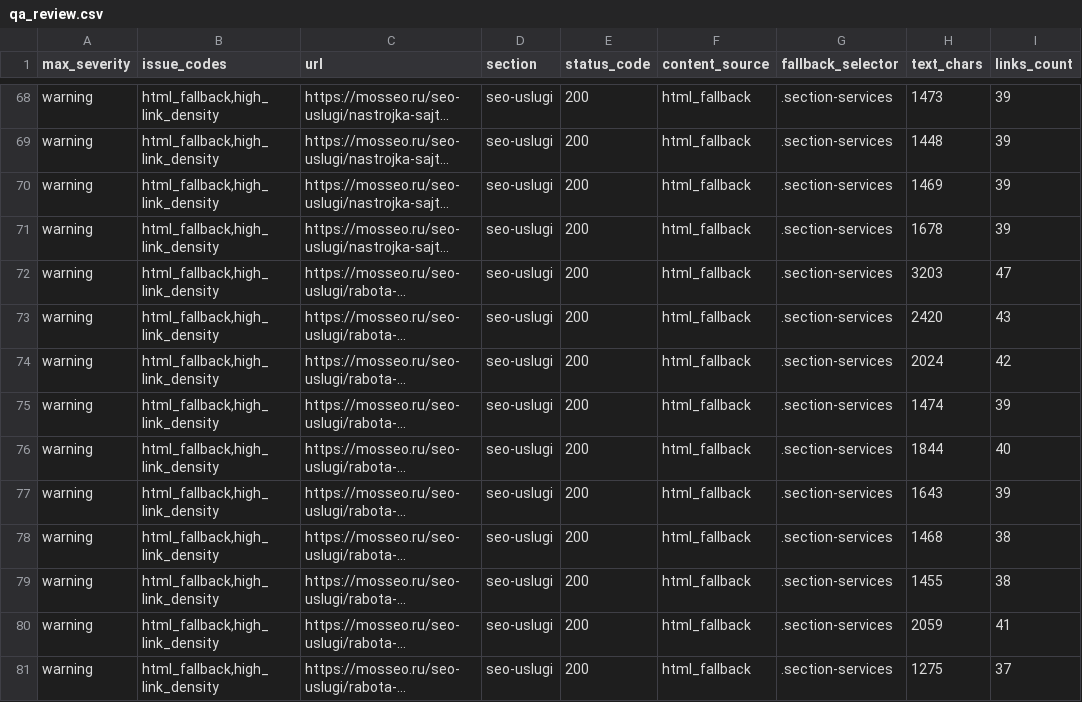
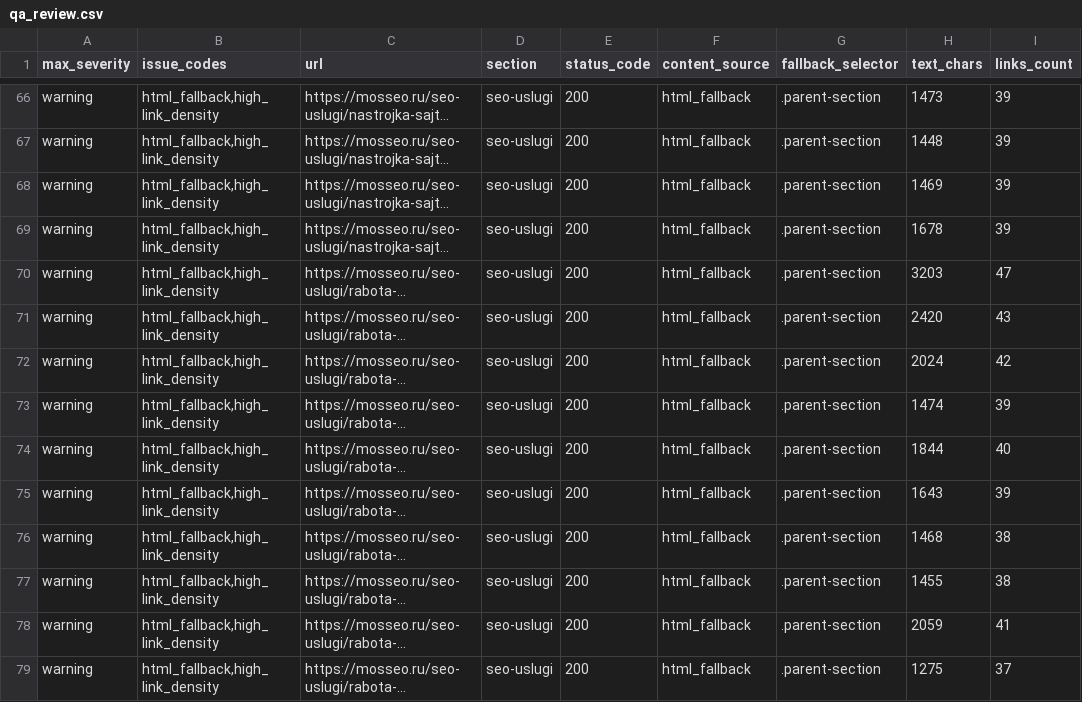
Before and after one commit to InfernYaCr/Finance_arbitrage, a CSV file: site_pipeline/output/qa_review.csv, drawn as a sheet; only a part is shown, gaps mark what is left out; long unchanged cells end in …; addresses are those after the commit; the diff covers the shown part only; the diff names each change by its address in the sheet, - before the commit and + after, or states it on an @@ line.

```diff
--- a/site_pipeline/output/qa_review.csv
+++ b/site_pipeline/output/qa_review.csv
-G66:G79 (fallback_selector): .section-services
+G66:G79 (fallback_selector): .parent-section
```
Also changed, not shown: 1 added row, 3 removed rows and 51 edited cells elsewhere in this file, site_pipeline/output/qa_sections.csv, 7 other files.
